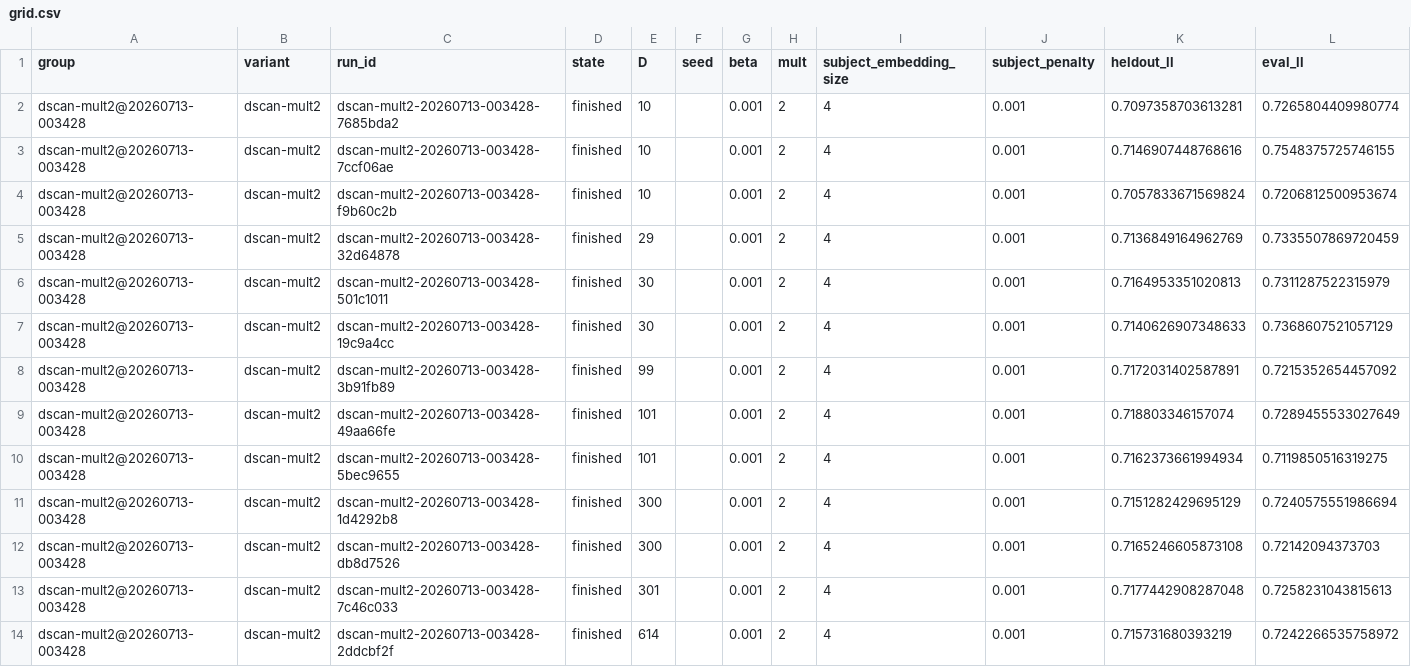
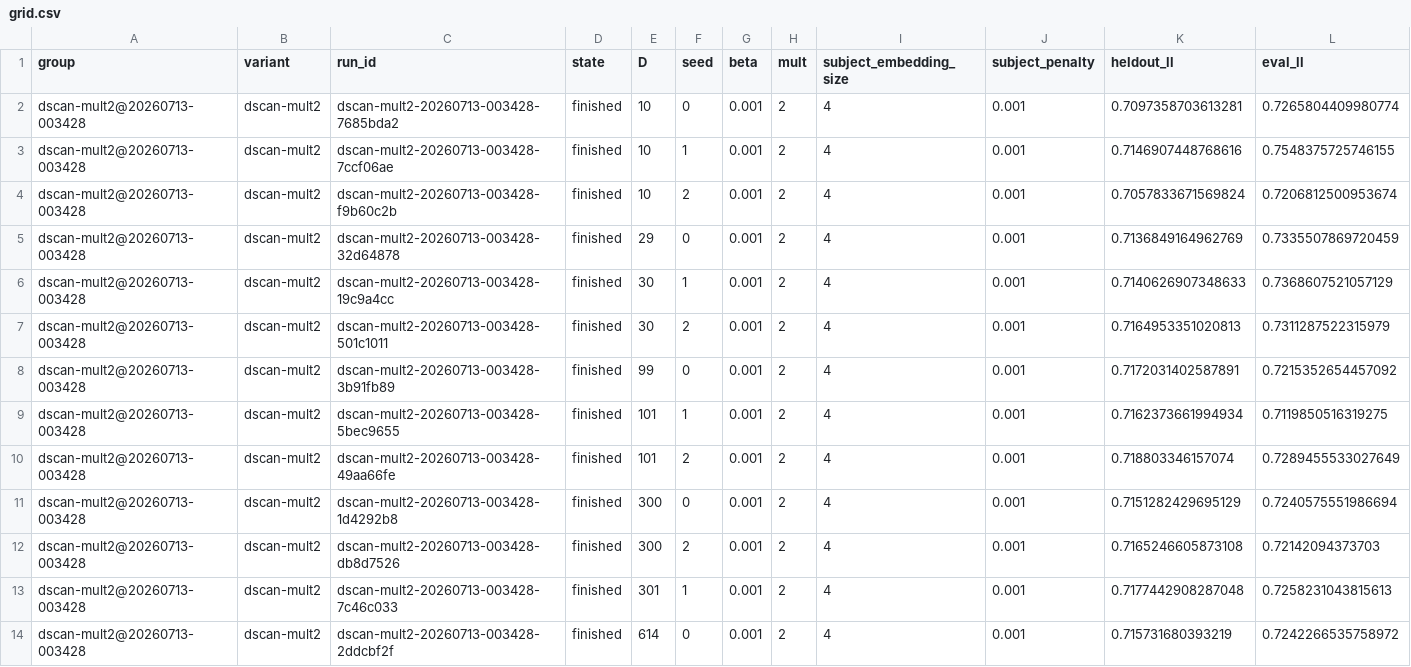
Before and after one commit to AllenNeuralDynamics/aind-dynamic-foraging-bfm-studies, a CSV file: studies/05-disrnn-scaling-law/analysis/grid.csv, drawn as a sheet; only a part is shown; removed rows and columns are numbered as before the commit, all else as after; rows hold the shown columns only; the diff covers the shown part only; the diff names each change by its address in the sheet, - before the commit and + after, or states it on an @@ line.

```diff
--- a/studies/05-disrnn-scaling-law/analysis/grid.csv
+++ b/studies/05-disrnn-scaling-law/analysis/grid.csv
-F2 (seed): (empty)
+F2 (seed): 0
-F3 (seed): (empty)
+F3 (seed): 1
-F4 (seed): (empty)
+F4 (seed): 2
-F5 (seed): (empty)
+F5 (seed): 0
-row 6: dscan-mult2@20260713-003428 | dscan-mult2 | dscan-mult2-20260713-003428-501c1011 | finished | 30 |  | 0.001 | 2 | 4 | 0.001 | 0.7164953351020813 | 0.7311287522315979
-F6 (seed): (empty)
+F6 (seed): 1
+row 7: dscan-mult2@20260713-003428 | dscan-mult2 | dscan-mult2-20260713-003428-501c1011 | finished | 30 | 2 | 0.001 | 2 | 4 | 0.001 | 0.7164953351020813 | 0.7311287522315979
-F8 (seed): (empty)
+F8 (seed): 0
-row 9: dscan-mult2@20260713-003428 | dscan-mult2 | dscan-mult2-20260713-003428-49aa66fe | finished | 101 |  | 0.001 | 2 | 4 | 0.001 | 0.718803346157074 | 0.7289455533027649
-F9 (seed): (empty)
+F9 (seed): 1
+row 10: dscan-mult2@20260713-003428 | dscan-mult2 | dscan-mult2-20260713-003428-49aa66fe | finished | 101 | 2 | 0.001 | 2 | 4 | 0.001 | 0.718803346157074 | 0.7289455533027649
-F11 (seed): (empty)
+F11 (seed): 0
-F12 (seed): (empty)
+F12 (seed): 2
-F13 (seed): (empty)
+F13 (seed): 1
-F14 (seed): (empty)
+F14 (seed): 0
```
Also changed, not shown: 32 edited cells elsewhere in this file, 13 other files.
